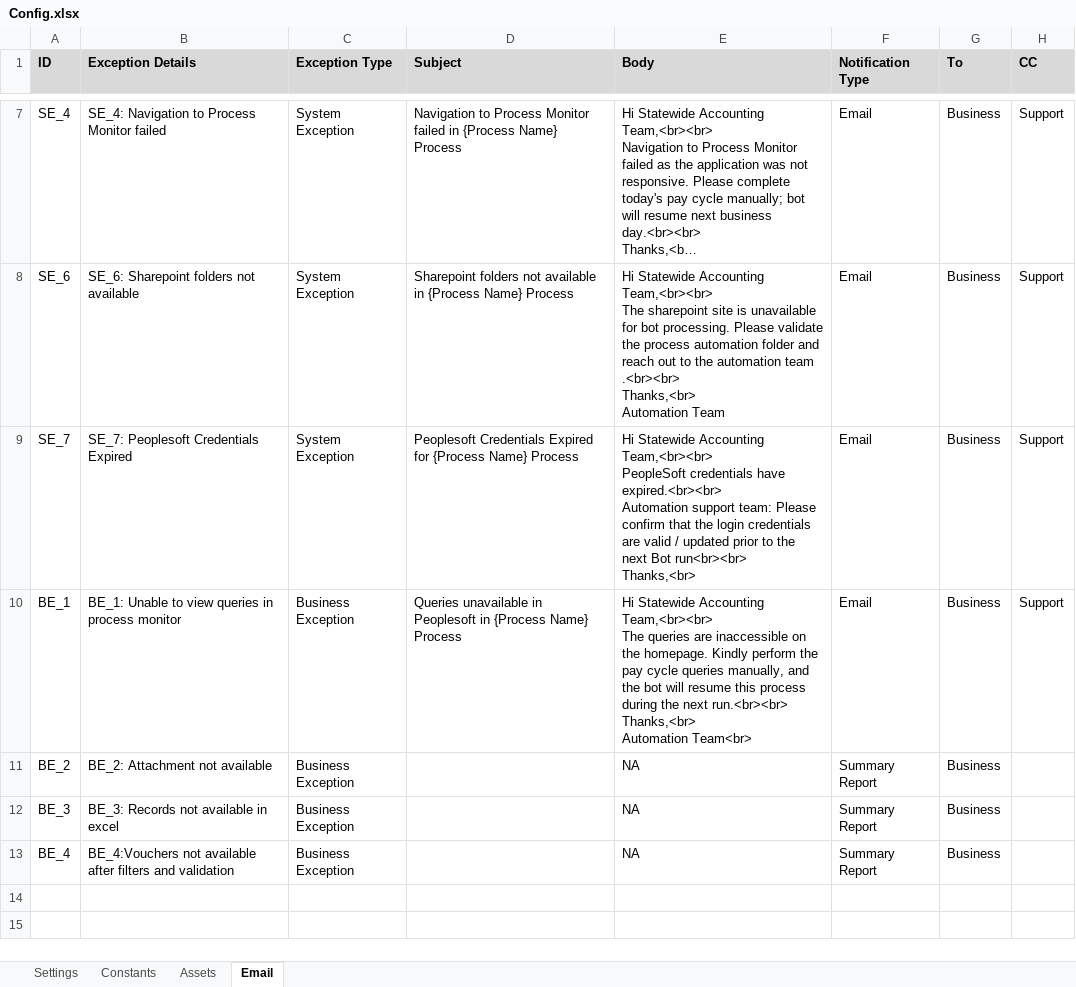
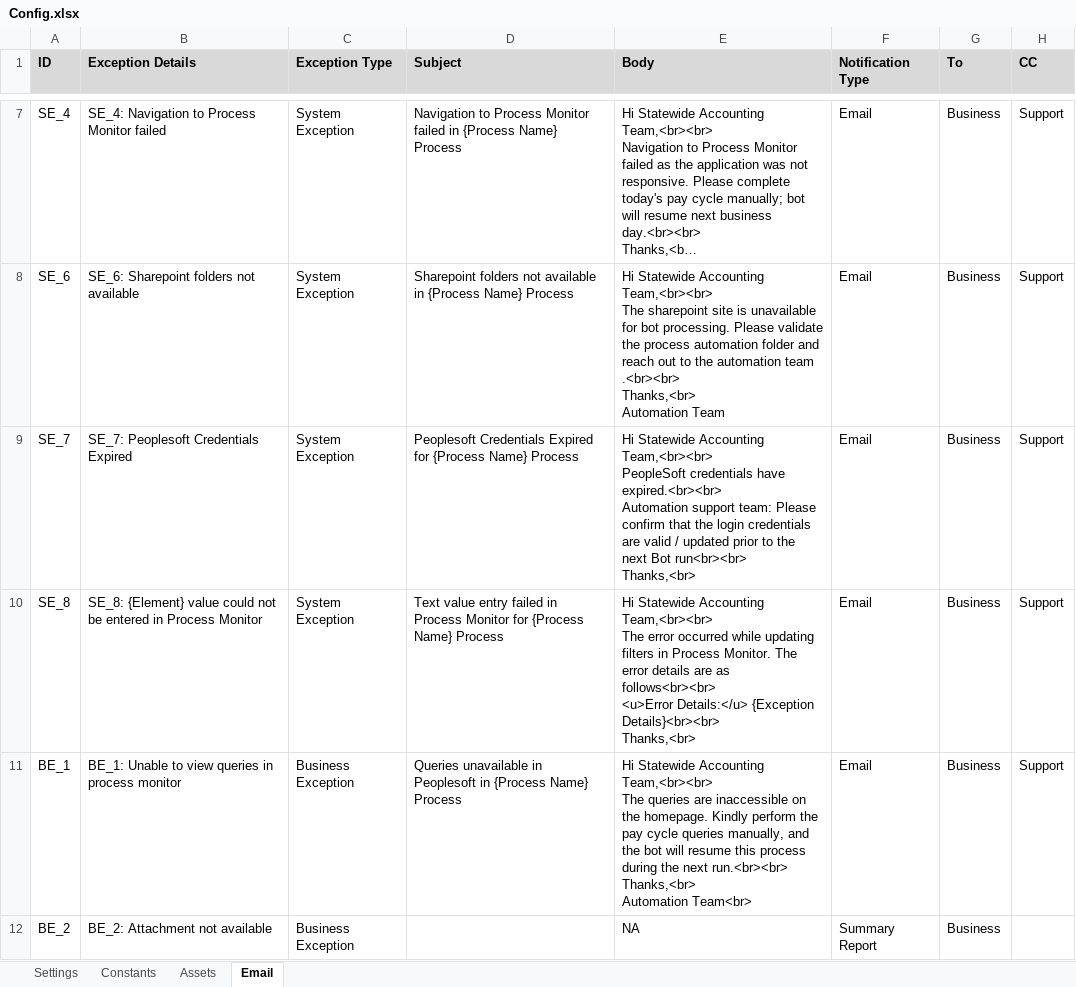
Before and after one commit to ok-omes-escrow/P0001_090_PayCyleQueries_Dispatcher, an Excel workbook: Data/Config.xlsx, sheet Email, drawn as a sheet; only a part is shown, gaps mark what is left out; the shorter side is filled out with more unchanged rows; long unchanged cells end in …; values as stored, in another font and other column widths than the file's, no borders; ↵ is a line break in a cell; the diff names each change by its address in the sheet, - before the commit and + after, or states it on an @@ line.

Commit message:
Updated peoplesoft version and added exception handling in Peoplesoft flow and config file

```diff
--- a/Data/Config.xlsx (sheet Email)
+++ b/Data/Config.xlsx (sheet Email)
+row 10: SE_8 | SE_8: {Element} value could not be entered in Process Monitor | System Exception | Text value entry failed in Process Monitor for {Process Name} Process | Hi Statewide Accounting Team,<br><br> ↵ The error occurred while updating filters in Process Monitor. The error details are as follows<br><br> ↵ <u>Error Details:</u> {Exception Details}<br><br> ↵ Thanks,<br> | Email | Business | Support
```
Also changed, not shown: sheet Assets, sheet Constants, sheet Settings, 8 other files.
